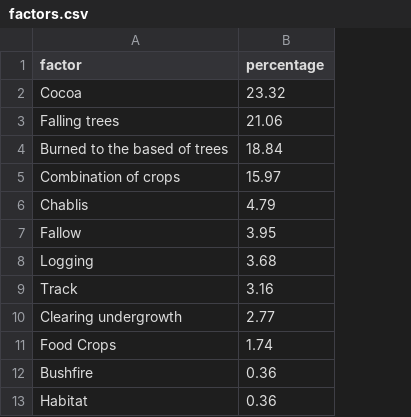
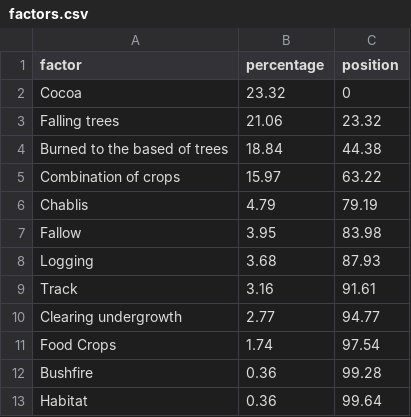
Before and after one commit to Xingwei726/MSthesis, a CSV file: web/data/factors.csv, drawn as a sheet; the diff names each change by its address in the sheet, - before the commit and + after, or states it on an @@ line.

```diff
--- a/web/data/factors.csv
+++ b/web/data/factors.csv
+column C (position), rows 2-13: 0 | 23.32 | 44.38 | 63.22 | 79.19 | 83.98 | 87.93 | 91.61 | 94.77 | 97.54 | 99.28 | 99.64
```
Also changed, not shown: 3 other files.
